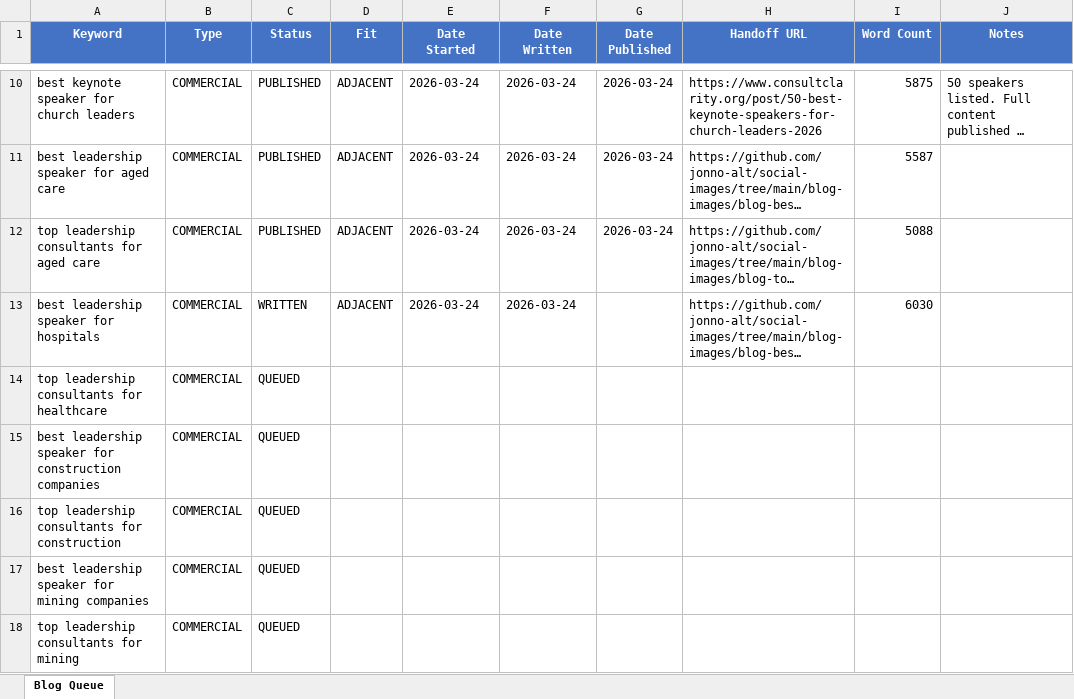
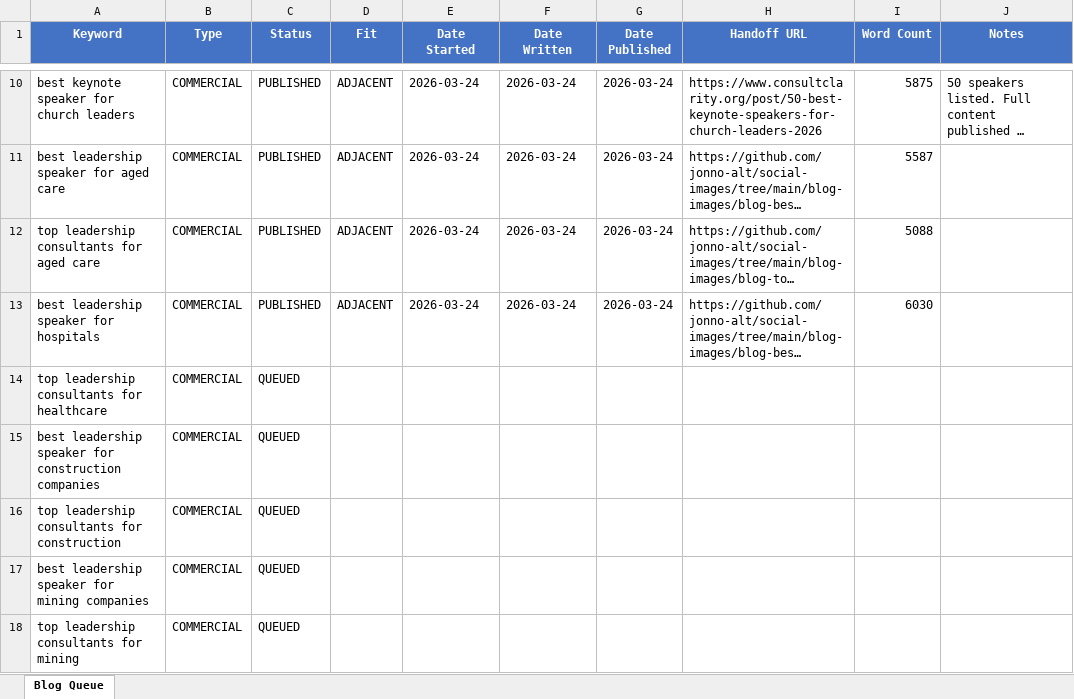
Before and after one commit to jonno-alt/social-images, an Excel workbook: blog-data/blog-queue.xlsx, sheet Blog Queue, drawn as a sheet; only a part is shown, gaps mark what is left out; long unchanged cells end in …; values as stored, in another font and other column widths than the file's, no borders; the diff names each change by its address in the sheet, - before the commit and + after, or states it on an @@ line.

Commit message:
Update blog queue: best leadership speaker for hospitals -> PUBLISHED

```diff
--- a/blog-data/blog-queue.xlsx (sheet Blog Queue)
+++ b/blog-data/blog-queue.xlsx (sheet Blog Queue)
-C13 (Status): WRITTEN
+C13 (Status): PUBLISHED
-G13 (Date Published): (empty)
+G13 (Date Published): 2026-03-24
```
